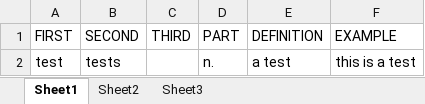
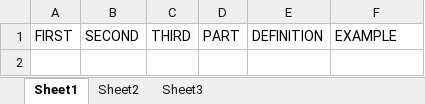
Before and after one commit to kilometers/Vocab-Resource-Generator, an Excel workbook: words.xlsx, sheet Sheet1, drawn as a sheet; values as stored, in another font and other column widths than the file's, no borders; the diff names each change by its address in the sheet, - before the commit and + after, or states it on an @@ line.

Commit message:
Update words.xlsx
Cleared example entry

```diff
--- a/words.xlsx (sheet Sheet1)
+++ b/words.xlsx (sheet Sheet1)
-row 2: test | tests |  | n. | a test | this is a test
```
